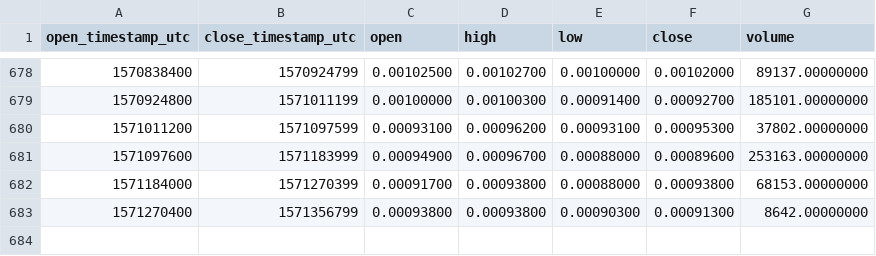
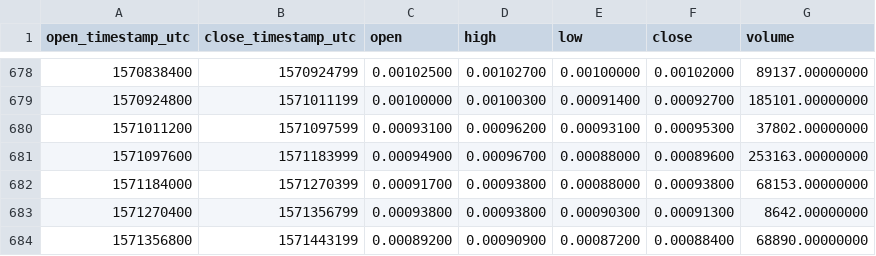
Before and after one commit to cryptobigbro/binance-CMTBNB, a CSV file: binance-CMTBNB-1d.csv, drawn as a sheet; only a part is shown, gaps mark what is left out.

Commit message:
Update OHLCV data.

```diff
--- a/binance-CMTBNB-1d.csv
+++ b/binance-CMTBNB-1d.csv
@@ -683 +683,2 @@ open_timestamp_utc,close_timestamp_utc,open,high,low,close,volume
 1571270400,1571356799,0.00093800,0.00093800,0.00090300,0.00091300,8642.00000000
+1571356800,1571443199,0.00089200,0.00090900,0.00087200,0.00088400,68890.00000000
```
Also changed, not shown: 1 other file.
